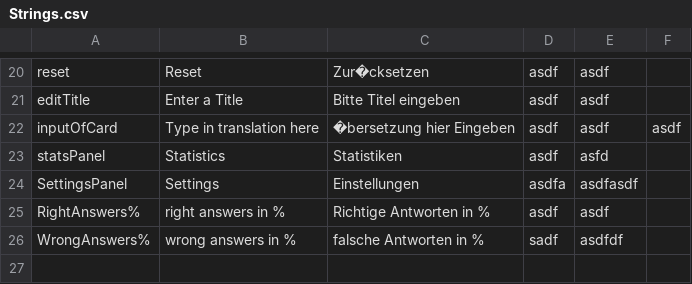
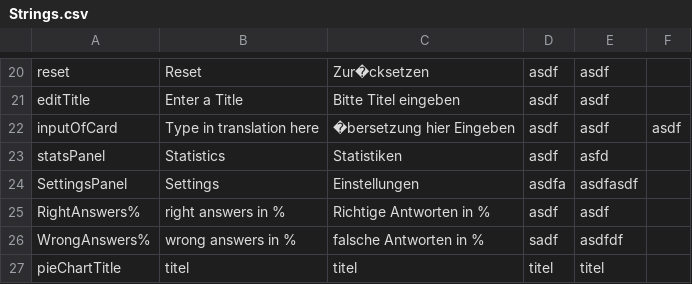
Before and after one commit to saoc90/KarteiApp, a CSV file: src/ch/zbw/karteiSystem/Strings.csv, drawn as a sheet; only a part is shown, gaps mark what is left out.

```diff
--- a/src/ch/zbw/karteiSystem/Strings.csv
+++ b/src/ch/zbw/karteiSystem/Strings.csv
@@ -26 +26,2 @@ RightAnswers%;right answers in %;Richtige Antworten in %;asdf;asdf
 WrongAnswers%;wrong answers in %;falsche Antworten in %;sadf;asdfdf
+pieChartTitle;titel;titel;titel;titel
```
Also changed, not shown: 2 other files.
